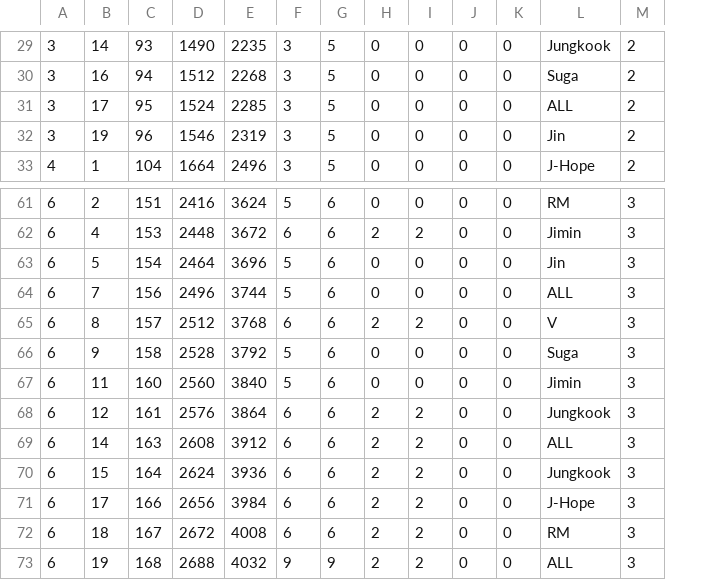
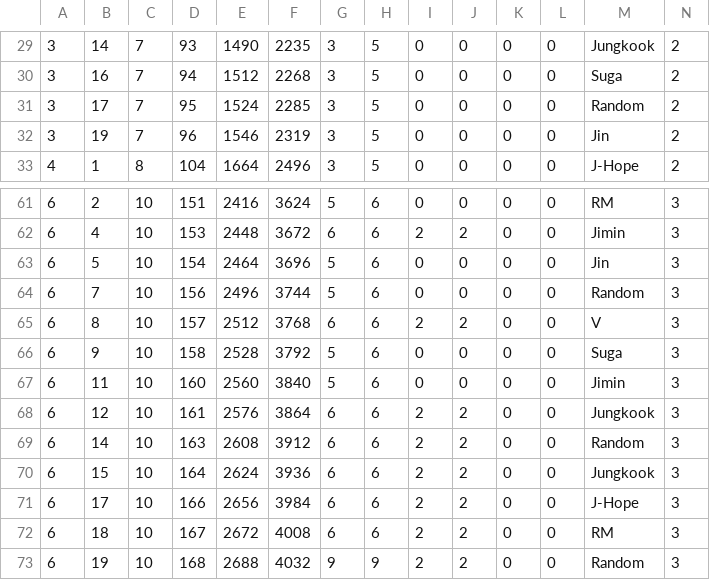
Before and after one commit to inggy/bts-world-data-extractor, a CSV file: output/consumable_main_stage_reward.csv, drawn as a sheet; only a part is shown, gaps mark what is left out; addresses are those after the commit; the diff covers the shown part only; the diff names each change by its address in the sheet, - before the commit and + after, or states it on an @@ line.

```diff
--- a/output/consumable_main_stage_reward.csv
+++ b/output/consumable_main_stage_reward.csv
+column C, rows 29-33: 7 | 7 | 7 | 7 | 8; rows 61-73: all 10
-M31: ALL
+M31: Random
-M64: ALL
+M64: Random
-M69: ALL
+M69: Random
-M73: ALL
+M73: Random
```
Also changed, not shown: 9 edited cells elsewhere in this file, output/consumable_another_stage_reward.csv, 3 other files.
